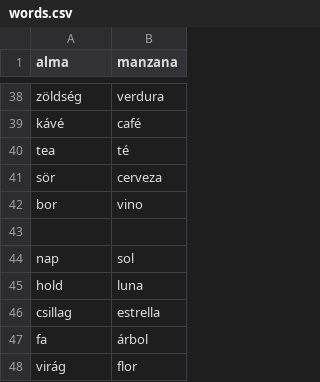
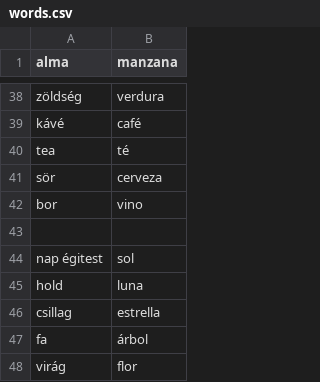
Before and after one commit to domokla/spanish-quiz, a CSV file: words.csv, drawn as a sheet; only a part is shown, gaps mark what is left out.

Commit message:
sol día

```diff
--- a/words.csv
+++ b/words.csv
@@ -43,3 +43,3 @@ bor,vino
 
-nap,sol
+nap égitest,sol
 hold,luna
```
